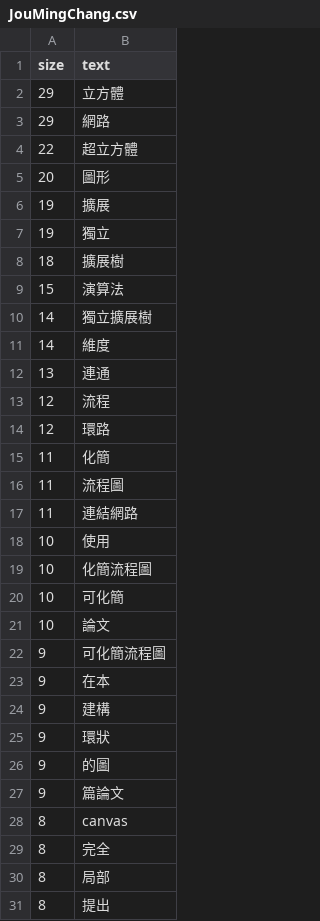
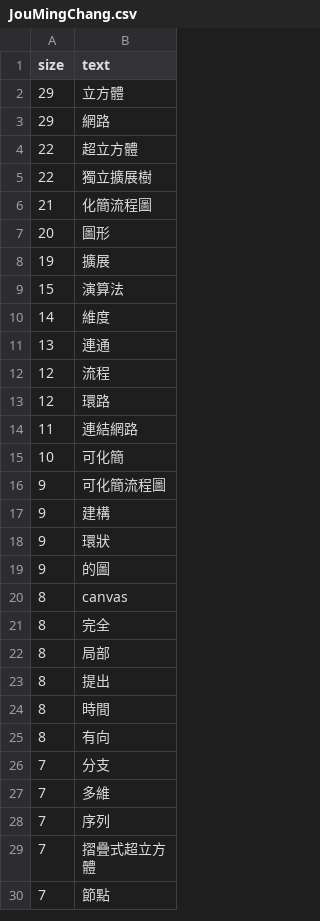
Before and after one commit to aa002868/pdata, a CSV file: JouMingChang.csv, drawn as a sheet; only a part is shown; the shorter side is filled out with more unchanged rows; the diff covers the shown part only.

Commit message:
Update JouMingChang.csv

```diff
--- a/JouMingChang.csv
+++ b/JouMingChang.csv
@@ -4,8 +4,7 @@ size,text
 22,超立方體
+22,獨立擴展樹
+21,化簡流程圖
 20,圖形
 19,擴展
-19,獨立
-18,擴展樹
 15,演算法
-14,獨立擴展樹
 14,維度
@@ -14,11 +13,5 @@ size,text
 12,環路
-11,化簡
-11,流程圖
 11,連結網路
-10,使用
-10,化簡流程圖
 10,可化簡
-10,論文
 9,可化簡流程圖
-9,在本
 9,建構
@@ -26,3 +19,2 @@ size,text
 9,的圖
-9,篇論文
 8,canvas
```
Also changed, not shown: 14 removed rows elsewhere in this file.
